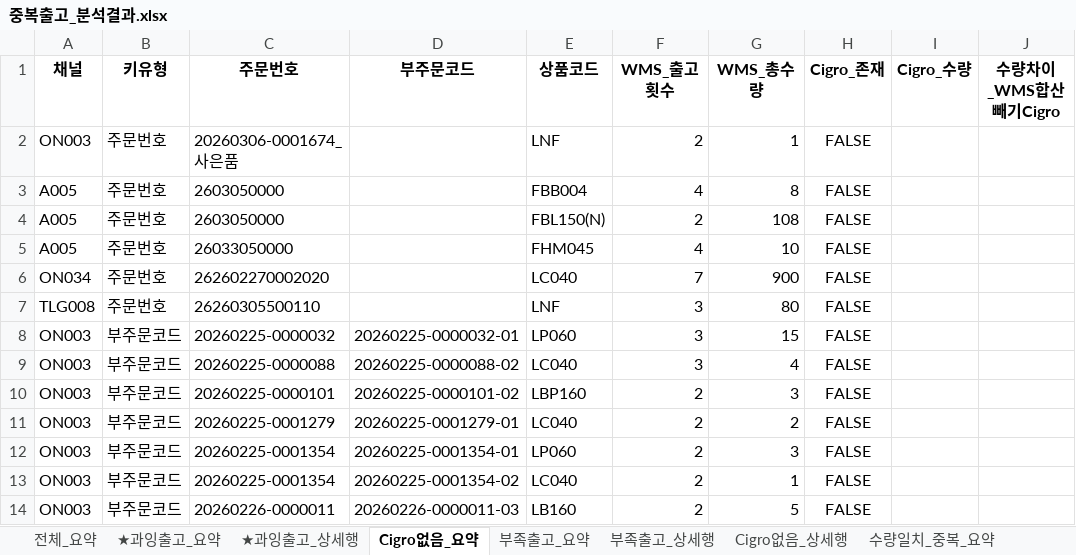
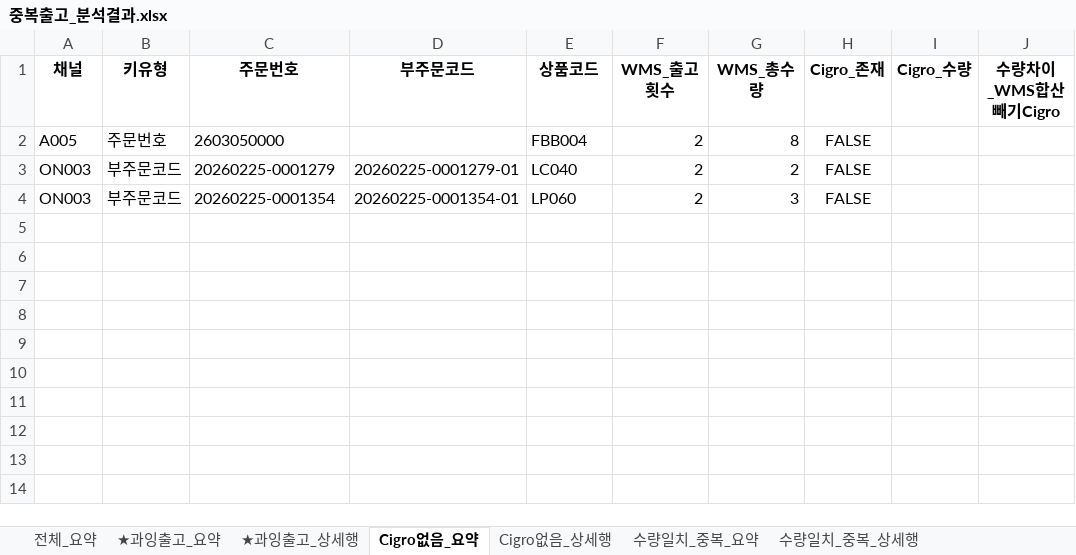
Before and after one commit to Kris2339/OCC_data-compare, an Excel workbook: 중복출고_분석결과.xlsx, sheet Cigro없음_요약, drawn as a sheet; values as stored, in another font and other column widths than the file's, no borders; removed rows and columns are numbered as before the commit, all else as after; the diff names each change by its address in the sheet, - before the commit and + after, or states it on an @@ line.

```diff
--- a/중복출고_분석결과.xlsx (sheet Cigro없음_요약)
+++ b/중복출고_분석결과.xlsx (sheet Cigro없음_요약)
-sheet tab: 부족출고_요약
-sheet tab: 부족출고_상세행
-row 2: ON003 | 주문번호 | 20260306-0001674_사은품 |  | LNF | 2 | 1 | FALSE
-F2 (WMS_출고횟수): 4
+F2 (WMS_출고횟수): 2
-row 4: A005 | 주문번호 | 2603050000 |  | FBL150(N) | 2 | 108 | FALSE
-row 5: A005 | 주문번호 | 26033050000 |  | FHM045 | 4 | 10 | FALSE
-row 6: ON034 | 주문번호 | 262602270002020 |  | LC040 | 7 | 900 | FALSE
-row 7: TLG008 | 주문번호 | 26260305500110 |  | LNF | 3 | 80 | FALSE
-row 8: ON003 | 부주문코드 | 20260225-0000032 | 20260225-0000032-01 | LP060 | 3 | 15 | FALSE
-row 9: ON003 | 부주문코드 | 20260225-0000088 | 20260225-0000088-02 | LC040 | 3 | 4 | FALSE
-row 10: ON003 | 부주문코드 | 20260225-0000101 | 20260225-0000101-02 | LBP160 | 2 | 3 | FALSE
-row 13: ON003 | 부주문코드 | 20260225-0001354 | 20260225-0001354-02 | LC040 | 2 | 1 | FALSE
-row 14: ON003 | 부주문코드 | 20260226-0000011 | 20260226-0000011-03 | LB160 | 2 | 5 | FALSE
```
Also changed, not shown: sheet Cigro없음_상세행, sheet 수량일치_중복_상세행, sheet 전체_요약, sheet 수량일치_중복_요약.
